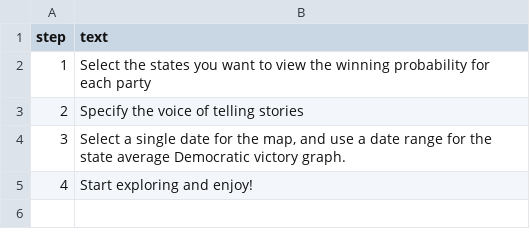
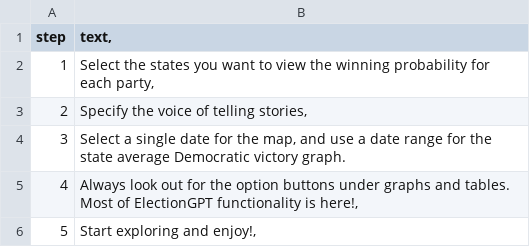
Before and after one commit to scunning1975/ElectionGPT, a CSV file: ShinyApp/help.csv, drawn as a sheet.

```diff
--- a/ShinyApp/help.csv
+++ b/ShinyApp/help.csv
@@ -1,5 +1,6 @@
-step;text
-1; Select the states you want to view the winning probability for each party
-2; Specify the voice of telling stories
+step;text,
+1; Select the states you want to view the winning probability for each party,
+2; Specify the voice of telling stories,
 3; Select a single date for the map, and use a date range for the state average Democratic victory graph.
-4; Start exploring and enjoy!
+4;Always look out for the option buttons under graphs and tables. Most of ElectionGPT functionality is here!,
+5; Start exploring and enjoy!,
```
Also changed, not shown: ShinyApp/intro.csv, 3 other files.
